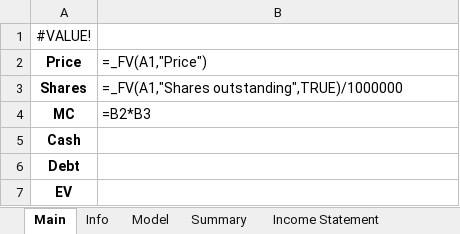
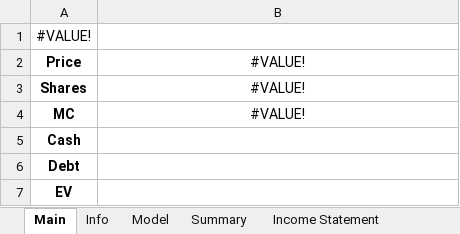
Before and after one commit to Primitive-Coding/Company-Models-Demo, an Excel workbook: ASML/ASML.xlsx, sheet Main, drawn as a sheet; values as stored, in another font and other column widths than the file's, no borders; formulas without a stored value are shown as written; the diff names each change by its address in the sheet, - before the commit and + after, or states it on an @@ line.

```diff
--- a/ASML/ASML.xlsx (sheet Main)
+++ b/ASML/ASML.xlsx (sheet Main)
-B2: =_FV(A1,"Price")
+B2: #VALUE!
-B2:B4 alignment: left
+B2:B4 alignment: center
-B3: =_FV(A1,"Shares outstanding",TRUE)/1000000
+B3: #VALUE!
-B4: =B2*B3
+B4: #VALUE!
```
Also changed, not shown: sheet Model.
